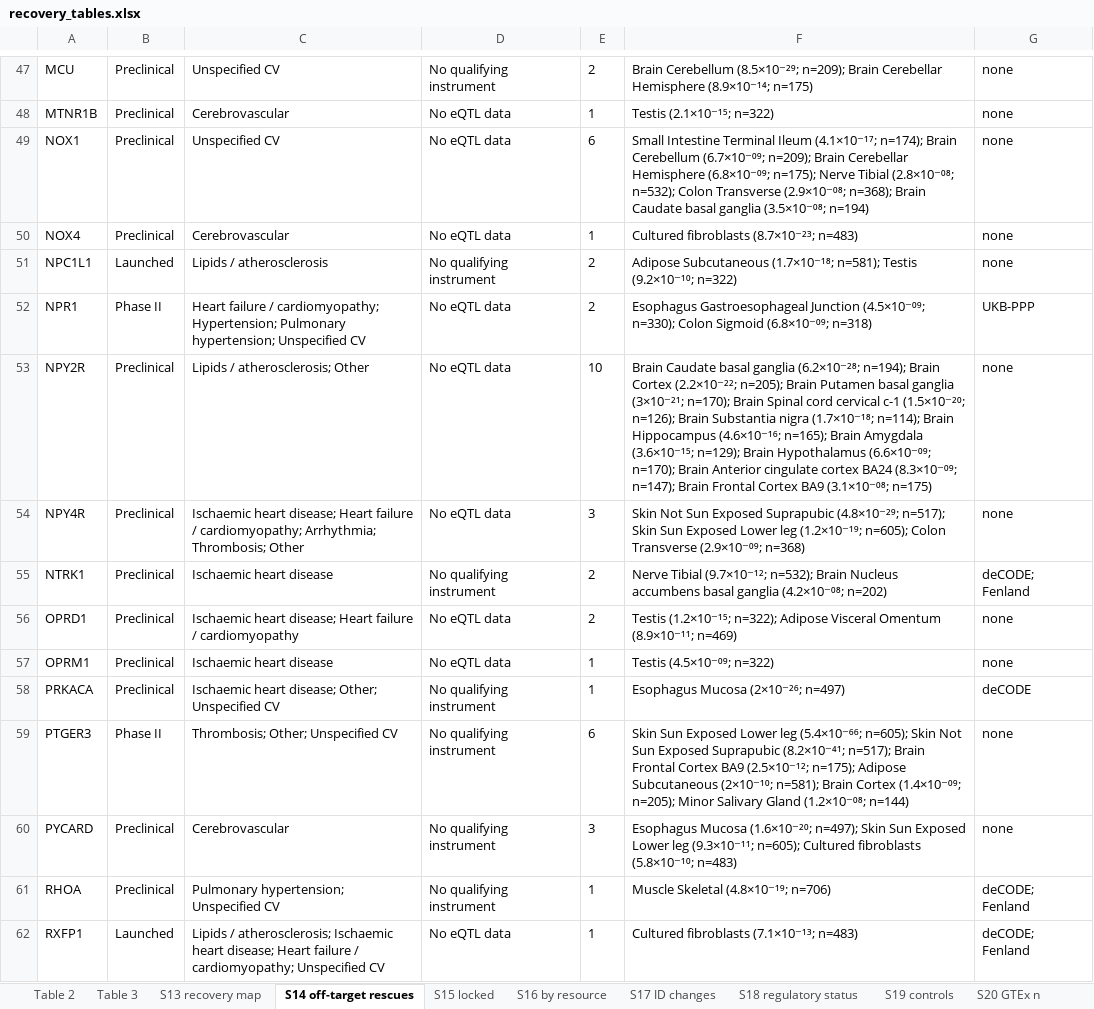
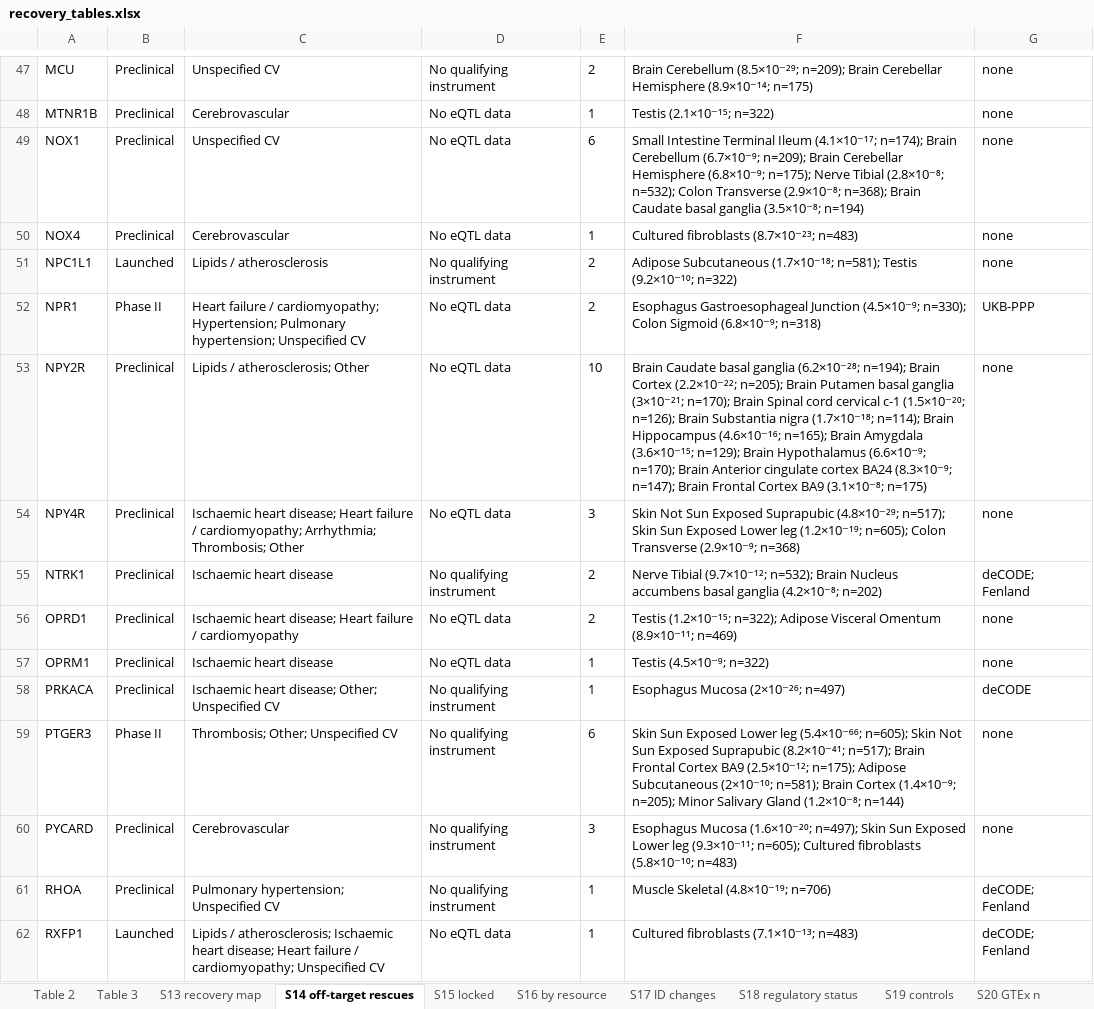
Before and after one commit to Rugved3-droid/causal2drug, an Excel workbook: manuscript_prep/manuscript/display/recovery_tables.xlsx, sheet S14 off-target rescues, drawn as a sheet; only a part is shown, gaps mark what is left out; values as stored, in another font and other column widths than the file's, no borders; the diff covers the shown part only; the diff names each change by its address in the sheet, - before the commit and + after, or states it on an @@ line.

```diff
--- a/manuscript_prep/manuscript/display/recovery_tables.xlsx (sheet S14 off-target rescues)
+++ b/manuscript_prep/manuscript/display/recovery_tables.xlsx (sheet S14 off-target rescues)
-F49: …Brain Cerebellum (6.7×10⁻⁰⁹; n=209); Brain Cerebellar Hemisphere (6.8×10⁻⁰⁹; n=175); Nerve Tibial (2.8×10⁻⁰⁸; n=532); Colon Transverse (2.9×10⁻⁰⁸; n=368); Brain Caudate basal ganglia (3.5×10⁻⁰⁸; n=194)
+F49: …Brain Cerebellum (6.7×10⁻⁹; n=209); Brain Cerebellar Hemisphere (6.8×10⁻⁹; n=175); Nerve Tibial (2.8×10⁻⁸; n=532); Colon Transverse (2.9×10⁻⁸; n=368); Brain Caudate basal ganglia (3.5×10⁻⁸; n=194)
-F52: …Gastroesophageal Junction (4.5×10⁻⁰⁹; n=330); Colon Sigmoid (6.8×10⁻⁰⁹; n=318)
+F52: …Gastroesophageal Junction (4.5×10⁻⁹; n=330); Colon Sigmoid (6.8×10⁻⁹; n=318)
-F53: …Brain Hypothalamus (6.6×10⁻⁰⁹; n=170); Brain Anterior cingulate cortex BA24 (8.3×10⁻⁰⁹; n=147); Brain Frontal Cortex BA9 (3.1×10⁻⁰⁸; n=175)
+F53: …Brain Hypothalamus (6.6×10⁻⁹; n=170); Brain Anterior cingulate cortex BA24 (8.3×10⁻⁹; n=147); Brain Frontal Cortex BA9 (3.1×10⁻⁸; n=175)
-F54: …Colon Transverse (2.9×10⁻⁰⁹; n=368)
+F54: …Colon Transverse (2.9×10⁻⁹; n=368)
-F55: …basal ganglia (4.2×10⁻⁰⁸; n=202)
+F55: …basal ganglia (4.2×10⁻⁸; n=202)
-F57: Testis (4.5×10⁻⁰⁹; n=322)
+F57: Testis (4.5×10⁻⁹; n=322)
-F59: …Brain Cortex (1.4×10⁻⁰⁹; n=205); Minor Salivary Gland (1.2×10⁻⁰⁸; n=144)
+F59: …Brain Cortex (1.4×10⁻⁹; n=205); Minor Salivary Gland (1.2×10⁻⁸; n=144)
```
Also changed, not shown: 28 edited cells elsewhere in this sheet, sheet S13 recovery map, sheet Table 2, sheet Table 3, manuscript_prep/tables/manuscript_tables.xlsx, 21 other files.
